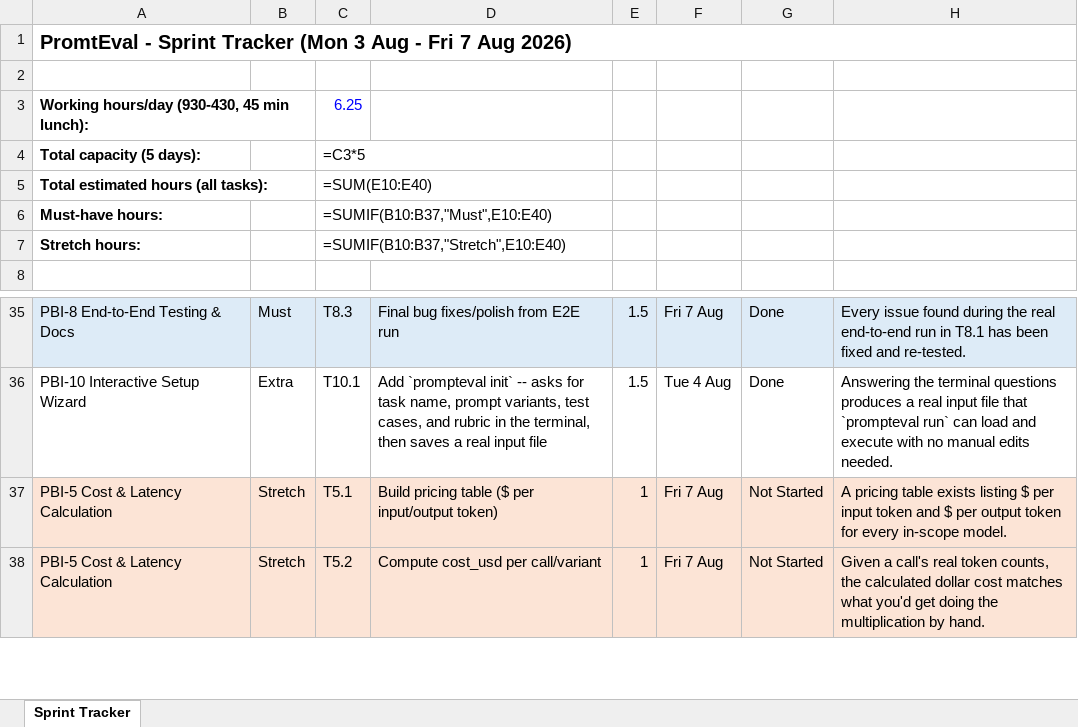
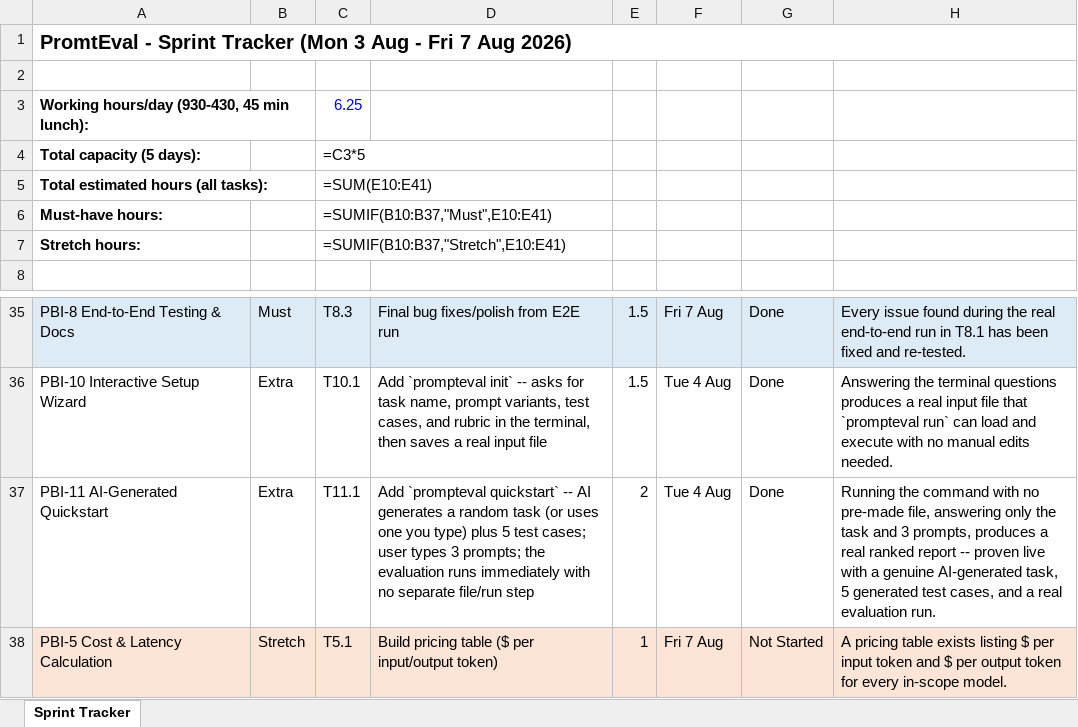
Before and after one commit to harsh28708-sys/Prompts1, an Excel workbook: Sprint_Tracker.xlsx, sheet Sprint Tracker, drawn as a sheet; only a part is shown, gaps mark what is left out; the shorter side is filled out with more unchanged rows; values as stored, in another font and other column widths than the file's, no borders; formulas without a stored value are shown as written; the diff names each change by its address in the sheet, - before the commit and + after, or states it on an @@ line.

```diff
--- a/Sprint_Tracker.xlsx (sheet Sprint Tracker)
+++ b/Sprint_Tracker.xlsx (sheet Sprint Tracker)
-C5: =SUM(E10:E40)
+C5: =SUM(E10:E41)
-C6: =SUMIF(B10:B37,"Must",E10:E40)
+C6: =SUMIF(B10:B37,"Must",E10:E41)
-C7: =SUMIF(B10:B37,"Stretch",E10:E40)
+C7: =SUMIF(B10:B37,"Stretch",E10:E41)
+row 37: PBI-11 AI-Generated Quickstart | Extra | T11.1 | Add `prompteval quickstart` -- AI generates a random task (or uses one you type) plus 5 test cases; user types 3 prompts; the evaluation runs immediately with no separate file/run step | 2 | Tue 4 Aug | Done | Running the command with no pre-made file, answering only the task and 3 prompts, produces a real ranked report -- proven live with a genuine AI-generated task, 5 generated test cases, and a real evaluation run.
```
Also changed, not shown: 9 other files.
